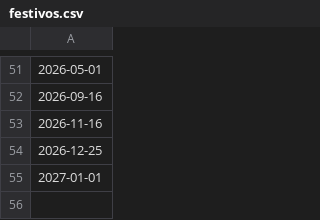
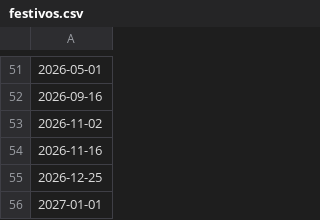
Before and after one commit to JacoboGGLeon/calendar_studio, a CSV file: festivos.csv, drawn as a sheet; only a part is shown, gaps mark what is left out; the diff names each change by its address in the sheet, - before the commit and + after, or states it on an @@ line.

```diff
--- a/festivos.csv
+++ b/festivos.csv
+row 53: 2026-11-02
```
Also changed, not shown: 20 other files.
